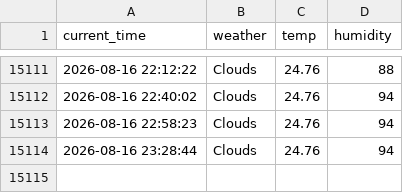
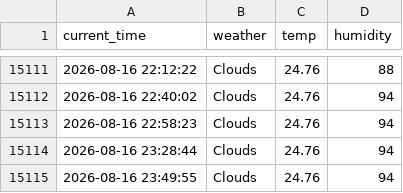
Before and after one commit to jihun4355/seoul_weather_5_m, a CSV file: seoul_weather.csv, drawn as a sheet; only a part is shown, gaps mark what is left out; the diff names each change by its address in the sheet, - before the commit and + after, or states it on an @@ line.

```diff
--- a/seoul_weather.csv
+++ b/seoul_weather.csv
+row 15115: 2026-08-16 23:49:55 | Clouds | 24.76 | 94
```
